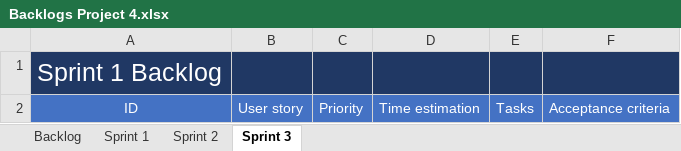
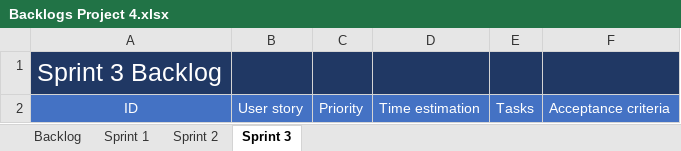
Before and after one commit to Mahermx1/project-4, an Excel workbook: Backlogs Project 4.xlsx, sheet Sprint 3, drawn as a sheet; values as stored, in another font and other column widths than the file's, no borders; the diff names each change by its address in the sheet, - before the commit and + after, or states it on an @@ line.

Commit message:
Backlog 2.0

```diff
--- a/Backlogs Project 4.xlsx (sheet Sprint 3)
+++ b/Backlogs Project 4.xlsx (sheet Sprint 3)
-A1: Sprint 1 Backlog
+A1: Sprint 3 Backlog
```
Also changed, not shown: sheet Sprint 2, sheet Backlog, sheet Sprint 1.
